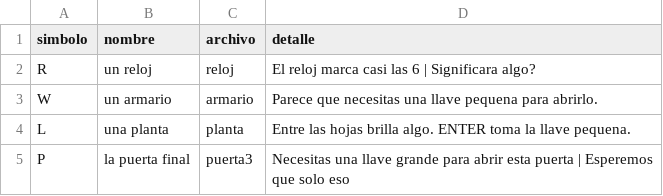
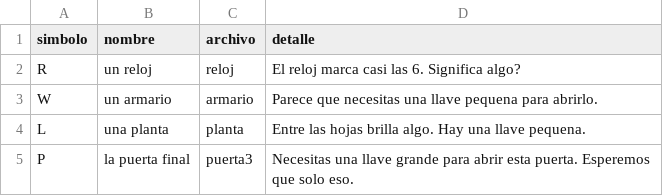
Before and after one commit to Juanpis-punk/final_aventura, a CSV file: ROOMS/objetos3.csv, drawn as a sheet.

```diff
--- a/ROOMS/objetos3.csv
+++ b/ROOMS/objetos3.csv
@@ -1,5 +1,5 @@
 simbolo,nombre,archivo,detalle
-R,un reloj,reloj,El reloj marca casi las 6 | Significara algo?
+R,un reloj,reloj,El reloj marca casi las 6. Significa algo?
 W,un armario,armario,Parece que necesitas una llave pequena para abrirlo.
-L,una planta,planta,Entre las hojas brilla algo. ENTER toma la llave pequena.
-P,la puerta final,puerta3,Necesitas una llave grande para abrir esta puerta | Esperemos que solo eso
+L,una planta,planta,Entre las hojas brilla algo. Hay una llave pequena.
+P,la puerta final,puerta3,Necesitas una llave grande para abrir esta puerta. Esperemos que solo eso.
```
Also changed, not shown: ROOMS/objetos2.csv.
